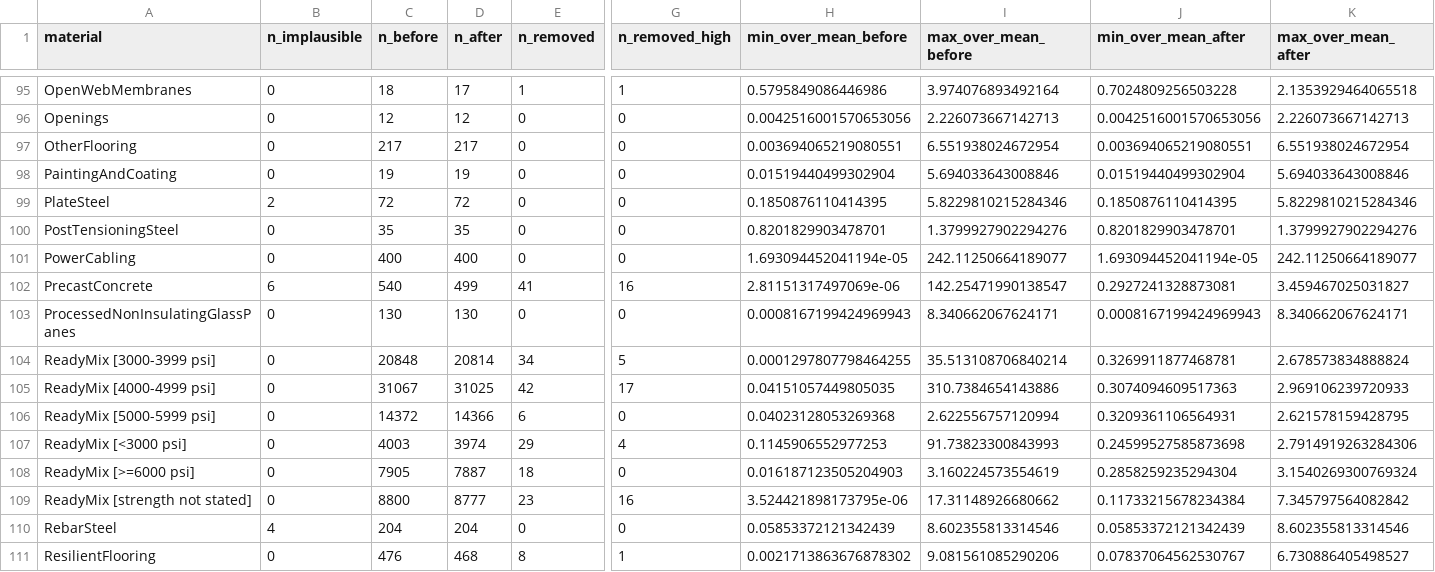
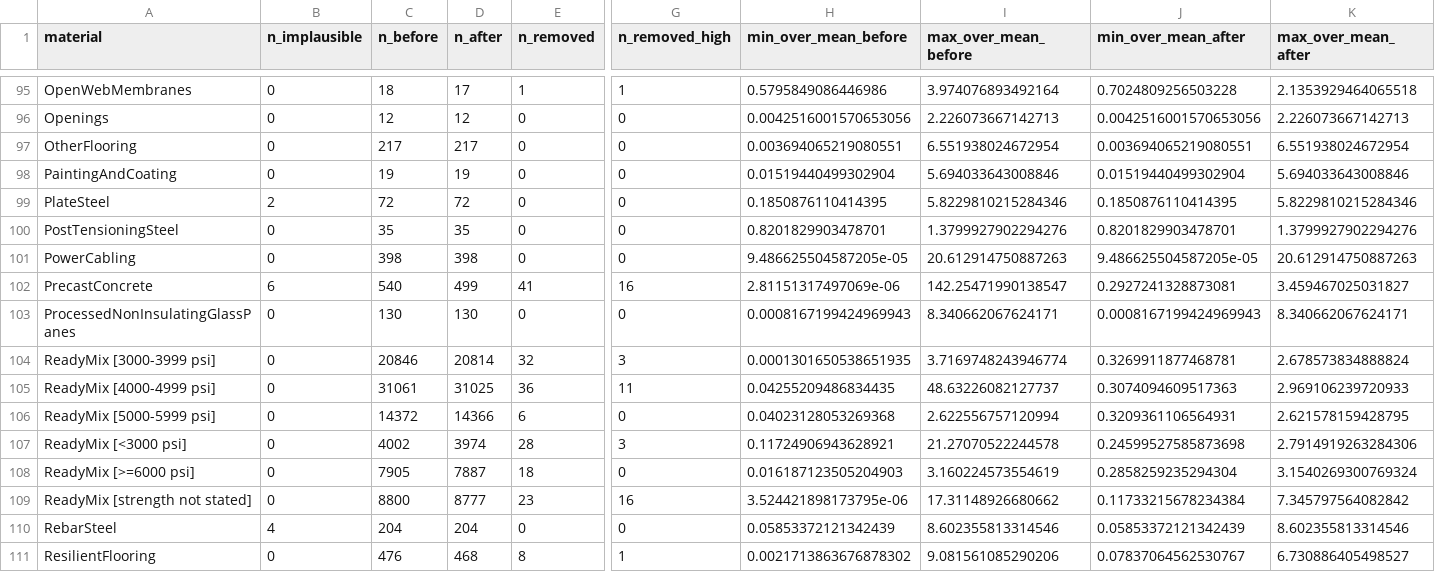
Before and after one commit to mtorres2941/CompareUQMethods, a CSV file: outputs/tables/TABLE_EmpiricalCleaningReport.csv, drawn as a sheet; only a part is shown, gaps mark what is left out; the diff names each change by its address in the sheet, - before the commit and + after, or states it on an @@ line.

```diff
--- a/outputs/tables/TABLE_EmpiricalCleaningReport.csv
+++ b/outputs/tables/TABLE_EmpiricalCleaningReport.csv
-C101 (n_before): 400
+C101 (n_before): 398
-D101 (n_after): 400
+D101 (n_after): 398
-H101 (min_over_mean_before): 1.693094452041194e-05
+H101 (min_over_mean_before): 9.486625504587205e-05
-I101 (max_over_mean_before): 242.11250664189077
+I101 (max_over_mean_before): 20.612914750887263
-J101 (min_over_mean_after): 1.693094452041194e-05
+J101 (min_over_mean_after): 9.486625504587205e-05
-K101 (max_over_mean_after): 242.11250664189077
+K101 (max_over_mean_after): 20.612914750887263
-C104 (n_before): 20848
+C104 (n_before): 20846
-E104 (n_removed): 34
+E104 (n_removed): 32
-G104 (n_removed_high): 5
+G104 (n_removed_high): 3
-H104 (min_over_mean_before): 0.0001297807798464255
+H104 (min_over_mean_before): 0.0001301650538651935
-I104 (max_over_mean_before): 35.513108706840214
+I104 (max_over_mean_before): 3.7169748243946774
-C105 (n_before): 31067
+C105 (n_before): 31061
-E105 (n_removed): 42
+E105 (n_removed): 36
-G105 (n_removed_high): 17
+G105 (n_removed_high): 11
-H105 (min_over_mean_before): 0.04151057449805035
+H105 (min_over_mean_before): 0.04255209486834435
-I105 (max_over_mean_before): 310.7384654143886
+I105 (max_over_mean_before): 48.63226082127737
-C107 (n_before): 4003
+C107 (n_before): 4002
-E107 (n_removed): 29
+E107 (n_removed): 28
-G107 (n_removed_high): 4
+G107 (n_removed_high): 3
-H107 (min_over_mean_before): 0.1145906552977253
+H107 (min_over_mean_before): 0.11724906943628921
-I107 (max_over_mean_before): 91.73823300843993
+I107 (max_over_mean_before): 21.27070522244578
```
Also changed, not shown: outputs/tables/TABLE_1_GenerationParameters.csv, outputs/tables/TABLE_ModalityComparison.csv, 46 other files.
